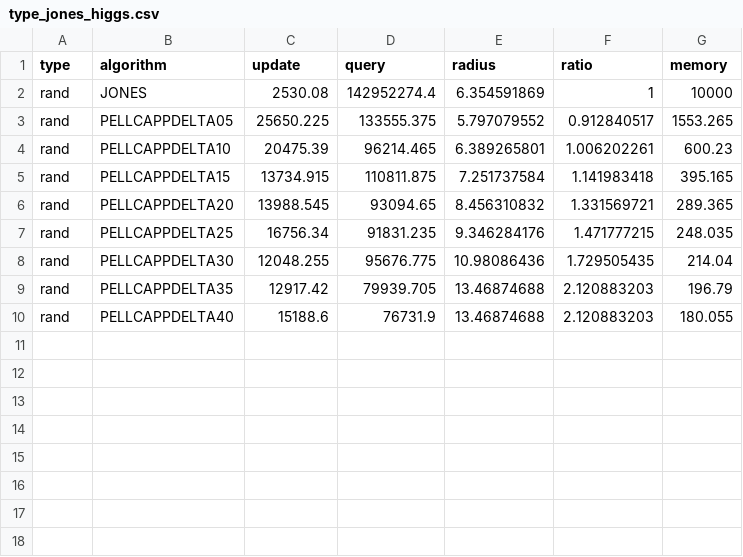
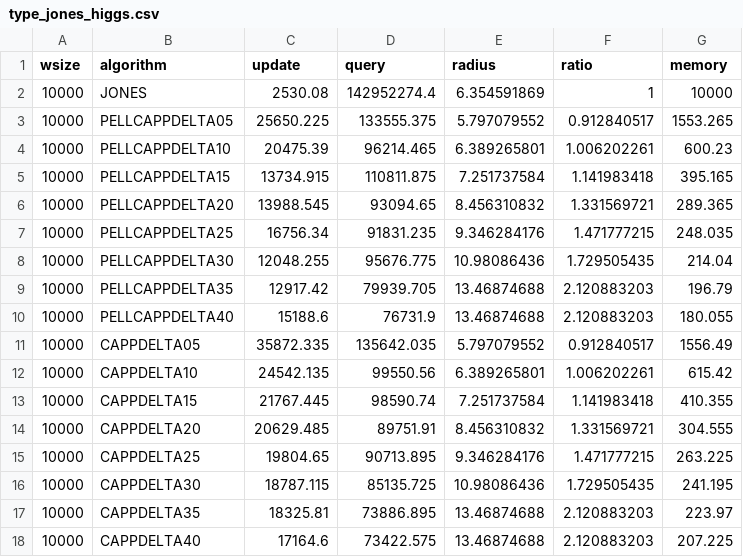
Before and after one commit to FraVisox/k_center_with_matroid, a CSV file: results/experiments_results/type_jones_higgs.csv, drawn as a sheet.

```diff
--- a/results/experiments_results/type_jones_higgs.csv
+++ b/results/experiments_results/type_jones_higgs.csv
@@ -1,10 +1,18 @@
-type;algorithm;update;query;radius;ratio;memory
-rand;JONES;2530.08;142952274.4;6.354591869;1;10000
-rand;PELLCAPPDELTA05;25650.225;133555.375;5.797079552;0.912840517;1553.265
-rand;PELLCAPPDELTA10;20475.39;96214.465;6.389265801;1.006202261;600.23
-rand;PELLCAPPDELTA15;13734.915;110811.875;7.251737584;1.141983418;395.165
-rand;PELLCAPPDELTA20;13988.545;93094.65;8.456310832;1.331569721;289.365
-rand;PELLCAPPDELTA25;16756.34;91831.235;9.346284176;1.471777215;248.035
-rand;PELLCAPPDELTA30;12048.255;95676.775;10.98086436;1.729505435;214.04
-rand;PELLCAPPDELTA35;12917.42;79939.705;13.46874688;2.120883203;196.79
-rand;PELLCAPPDELTA40;15188.6;76731.9;13.46874688;2.120883203;180.055
+wsize;algorithm;update;query;radius;ratio;memory
+10000;JONES;2530.08;142952274.4;6.354591869;1;10000
+10000;PELLCAPPDELTA05;25650.225;133555.375;5.797079552;0.912840517;1553.265
+10000;PELLCAPPDELTA10;20475.39;96214.465;6.389265801;1.006202261;600.23
+10000;PELLCAPPDELTA15;13734.915;110811.875;7.251737584;1.141983418;395.165
+10000;PELLCAPPDELTA20;13988.545;93094.65;8.456310832;1.331569721;289.365
+10000;PELLCAPPDELTA25;16756.34;91831.235;9.346284176;1.471777215;248.035
+10000;PELLCAPPDELTA30;12048.255;95676.775;10.98086436;1.729505435;214.04
+10000;PELLCAPPDELTA35;12917.42;79939.705;13.46874688;2.120883203;196.79
+10000;PELLCAPPDELTA40;15188.6;76731.9;13.46874688;2.120883203;180.055
+10000;CAPPDELTA05;35872.335;135642.035;5.797079552;0.912840517;1556.49
+10000;CAPPDELTA10;24542.135;99550.56;6.389265801;1.006202261;615.42
+10000;CAPPDELTA15;21767.445;98590.74;7.251737584;1.141983418;410.355
+10000;CAPPDELTA20;20629.485;89751.91;8.456310832;1.331569721;304.555
+10000;CAPPDELTA25;19804.65;90713.895;9.346284176;1.471777215;263.225
+10000;CAPPDELTA30;18787.115;85135.725;10.98086436;1.729505435;241.195
+10000;CAPPDELTA35;18325.81;73886.895;13.46874688;2.120883203;223.97
+10000;CAPPDELTA40;17164.6;73422.575;13.46874688;2.120883203;207.225
```
Also changed, not shown: results/experiments_results/type_jones_covtype.csv, results/experiments_results/type_jones_phones.csv, 9 other files.
